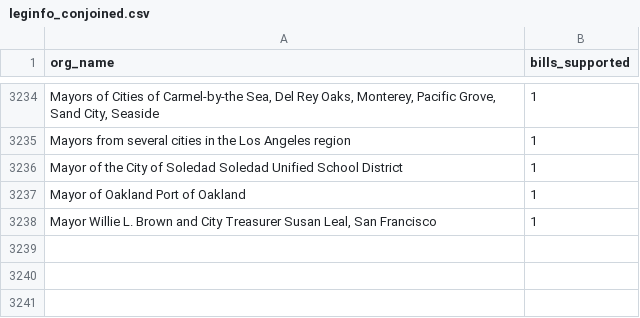
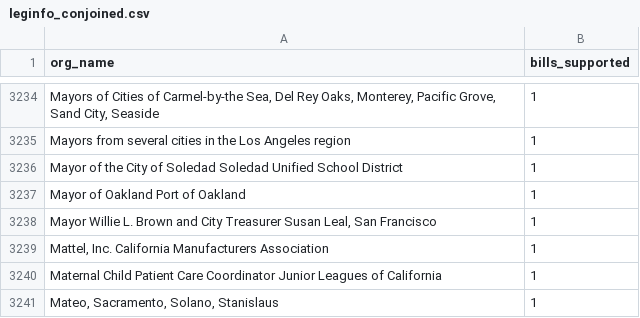
Before and after one commit to Nall-Group/california-groups-disambiguation, a CSV file: org_name_for_cleaning/leginfo_conjoined.csv, drawn as a sheet; only a part is shown, gaps mark what is left out.

```diff
--- a/org_name_for_cleaning/leginfo_conjoined.csv
+++ b/org_name_for_cleaning/leginfo_conjoined.csv
@@ -3238 +3238,4 @@ Mayor of Oakland Port of Oakland,1
 "Mayor Willie L. Brown and City Treasurer Susan Leal, San Francisco",1
+"Mattel, Inc. California Manufacturers Association",1
+Maternal Child Patient Care Coordinator Junior Leagues of California,1
+"Mateo, Sacramento, Solano, Stanislaus",1
```
Also changed, not shown: org_name_for_cleaning/leginfo_added_to_crosswalk.csv, org_name_for_cleaning/leginfo_individuals.csv, 6 other files.
